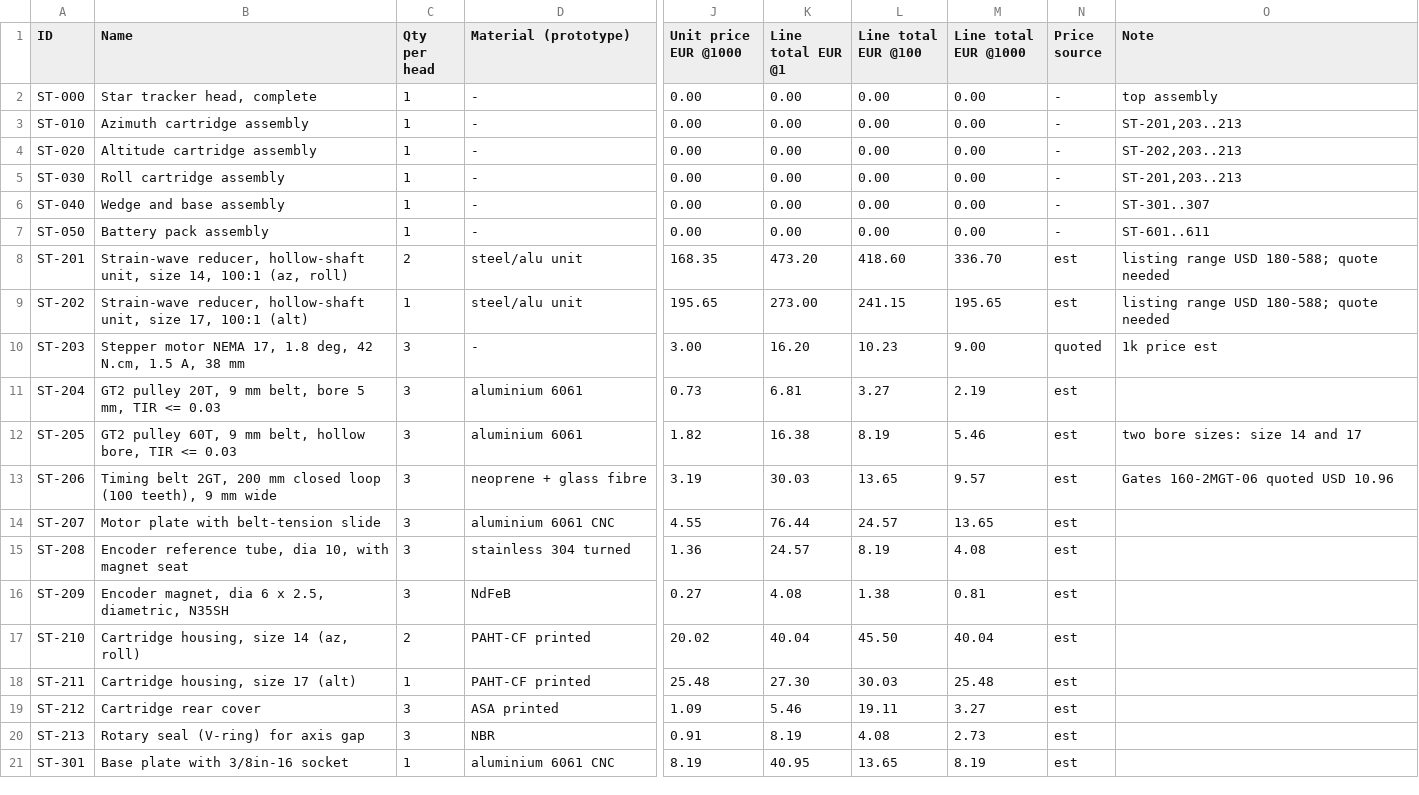
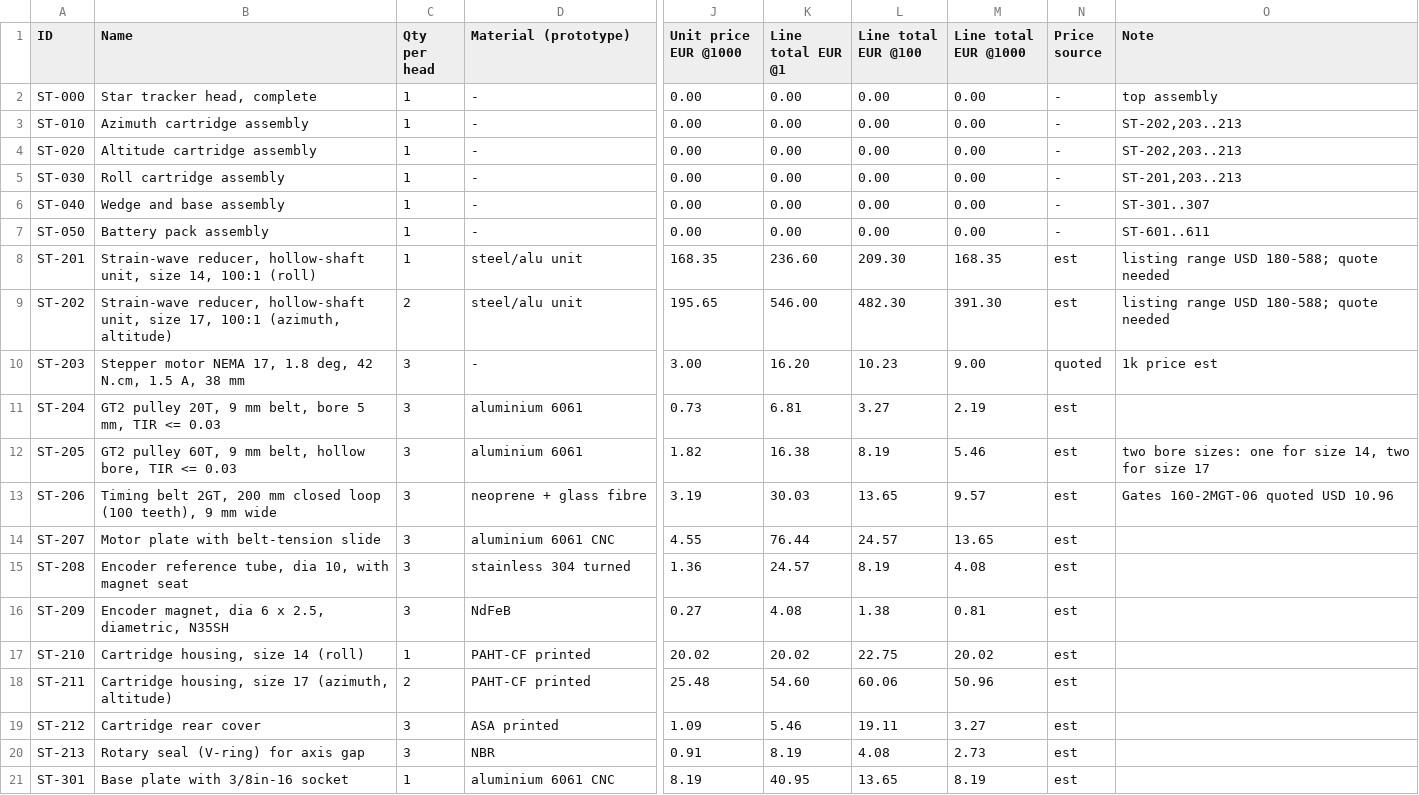
Before and after one commit to bmonte777/start-tracker-project, a CSV file: hardware/bom/master-parts-list.csv, drawn as a sheet; only a part is shown, gaps mark what is left out; the diff names each change by its address in the sheet, - before the commit and + after, or states it on an @@ line.

```diff
--- a/hardware/bom/master-parts-list.csv
+++ b/hardware/bom/master-parts-list.csv
-O3 (Note): ST-201,203..213
+O3 (Note): ST-202,203..213
-B8 (Name): …14, 100:1 (az, roll)
+B8 (Name): …14, 100:1 (roll)
-C8 (Qty per head): 2
+C8 (Qty per head): 1
-K8 (Line total EUR @1): 473.20
+K8 (Line total EUR @1): 236.60
-L8 (Line total EUR @100): 418.60
+L8 (Line total EUR @100): 209.30
-M8 (Line total EUR @1000): 336.70
+M8 (Line total EUR @1000): 168.35
-B9 (Name): …17, 100:1 (alt)
+B9 (Name): …17, 100:1 (azimuth, altitude)
-C9 (Qty per head): 1
+C9 (Qty per head): 2
-K9 (Line total EUR @1): 273.00
+K9 (Line total EUR @1): 546.00
-L9 (Line total EUR @100): 241.15
+L9 (Line total EUR @100): 482.30
-M9 (Line total EUR @1000): 195.65
+M9 (Line total EUR @1000): 391.30
-O12 (Note): two bore sizes: size 14 and 17
+O12 (Note): two bore sizes: one for size 14, two for size 17
-B17 (Name): Cartridge housing, size 14 (az, roll)
+B17 (Name): Cartridge housing, size 14 (roll)
-C17 (Qty per head): 2
+C17 (Qty per head): 1
-K17 (Line total EUR @1): 40.04
+K17 (Line total EUR @1): 20.02
-L17 (Line total EUR @100): 45.50
+L17 (Line total EUR @100): 22.75
-M17 (Line total EUR @1000): 40.04
+M17 (Line total EUR @1000): 20.02
-B18 (Name): Cartridge housing, size 17 (alt)
+B18 (Name): Cartridge housing, size 17 (azimuth, altitude)
-C18 (Qty per head): 1
+C18 (Qty per head): 2
-K18 (Line total EUR @1): 27.30
+K18 (Line total EUR @1): 54.60
-L18 (Line total EUR @100): 30.03
+L18 (Line total EUR @100): 60.06
-M18 (Line total EUR @1000): 25.48
+M18 (Line total EUR @1000): 50.96
```
Also changed, not shown: 6 other files.
